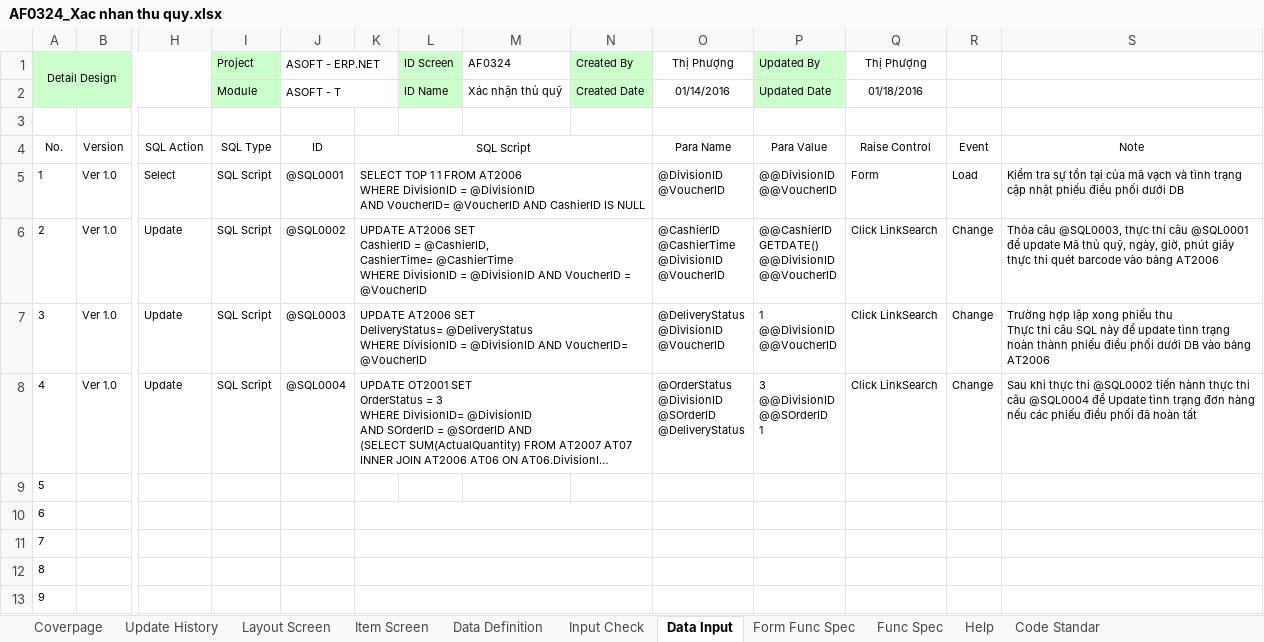
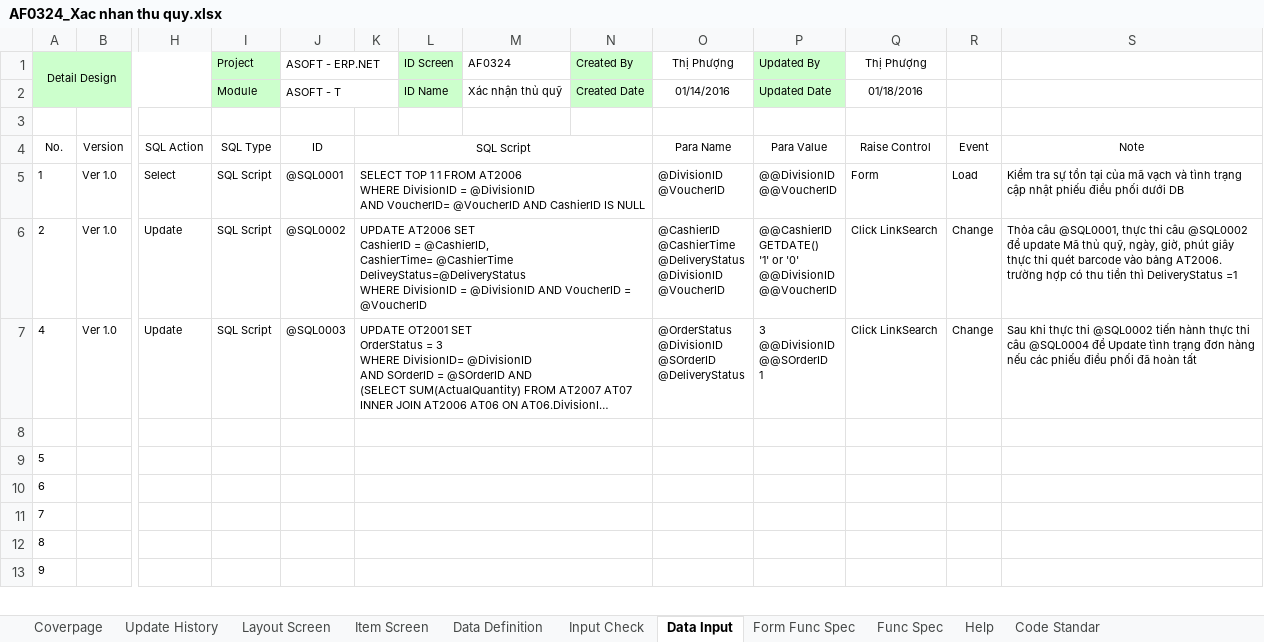
Before and after one commit to ASOFT-Solution/asoft-test-svn, an Excel workbook: 2015/201512/10_DOCUMENT/13_DETAIL_DESIGN/Quet Barcode thu quy/AF0324_Xac nhan thu quy.xlsx, sheet Data Input, drawn as a sheet; only a part is shown, gaps mark what is left out; long unchanged cells end in …; values as stored, in another font and other column widths than the file's, no borders; removed rows and columns are numbered as before the commit, all else as after; rows hold the shown columns only; ↵ is a line break in a cell; the diff names each change by its address in the sheet, - before the commit and + after, or states it on an @@ line.

Commit message:
update tai liệu

```diff
--- a/2015/201512/10_DOCUMENT/13_DETAIL_DESIGN/Quet Barcode thu quy/AF0324_Xac nhan thu quy.xlsx (sheet Data Input)
+++ b/2015/201512/10_DOCUMENT/13_DETAIL_DESIGN/Quet Barcode thu quy/AF0324_Xac nhan thu quy.xlsx (sheet Data Input)
-K6: …CashierTime= @CashierTime ↵ WHERE DivisionID…
+K6: …CashierTime= @CashierTime ↵ DeliveyStatus=@DeliveryStatus ↵ WHERE DivisionID…
-O6 (Thị Phượng): @CashierID ↵ @CashierTime ↵ @DivisionID ↵ @VoucherID
+O6 (Thị Phượng): @CashierID ↵ @CashierTime ↵ @DeliveryStatus ↵ @DivisionID ↵ @VoucherID
-P6 (Updated By): @@CashierID ↵ GETDATE() ↵ @@DivisionID ↵ @@VoucherID
+P6 (Updated By): @@CashierID ↵ GETDATE() ↵ '1' or '0' ↵ @@DivisionID ↵ @@VoucherID
-S6: Thỏa câu @SQL0003, thực thi câu @SQL0001 để update Mã thủ quỹ, ngày, giờ, phút giây thực thi quét barcode vào bảng AT2006
+S6: Thỏa câu @SQL0001, thực thi câu @SQL0002 để update Mã thủ quỹ, ngày, giờ, phút giây thực thi quét barcode vào bảng AT2006. trường hợp có thu tiền thì DeliveryStatus =1
-row 7: 3 | Ver 1.0 | Update | SQL Script | @SQL0003 | UPDATE AT2006 SET ↵ DeliveryStatus= @DeliveryStatus ↵ WHERE DivisionID = @DivisionID AND VoucherID= @VoucherID |  |  |  | @DeliveryStatus ↵ @DivisionID ↵ @VoucherID | 1 ↵ @@DivisionID ↵ @@VoucherID | Click LinkSearch | Change | Trường hợp lập xong phiếu thu ↵ Thực thi câu SQL này để update tình trạng hoàn thành phiếu điều phối dưới DB vào bảng AT2006
-J7 (ASOFT - ERP.NET): @SQL0004
+J7 (ASOFT - ERP.NET): @SQL0003
+row 8: (empty)
+K9:N9 merged
```
Also changed, not shown: sheet Data Definition, sheet Form Func Spec, charts or pictures.
